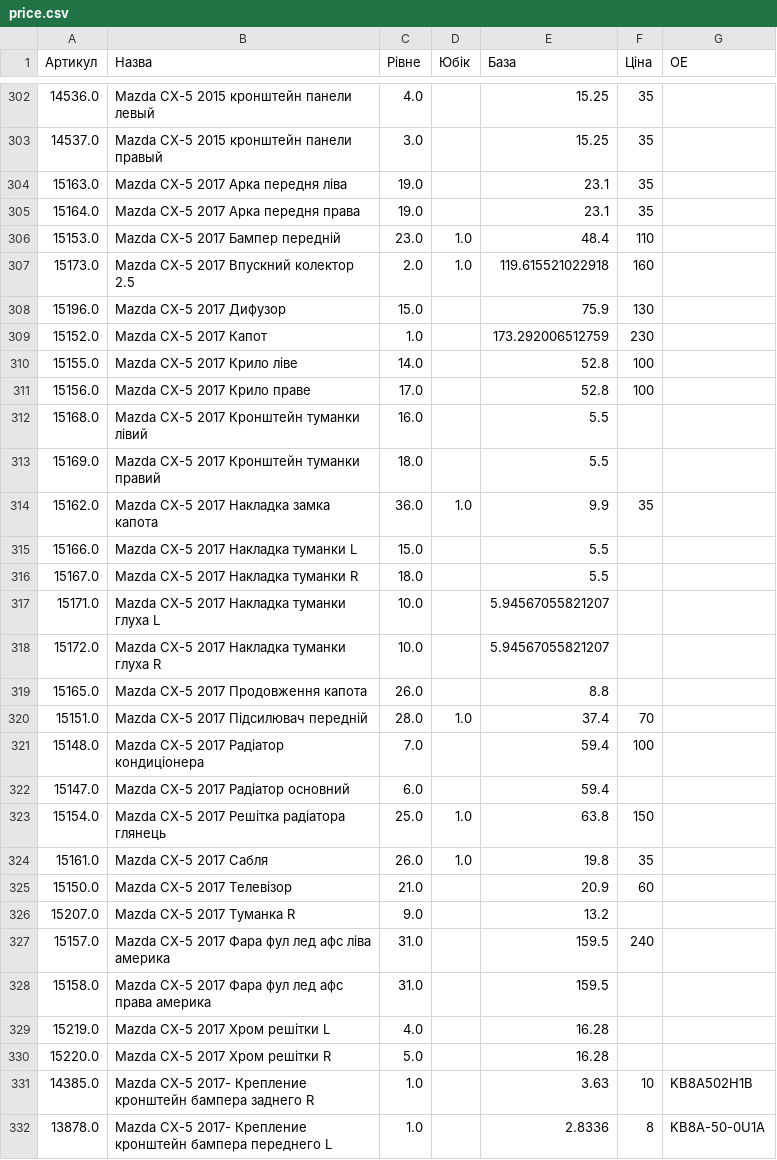
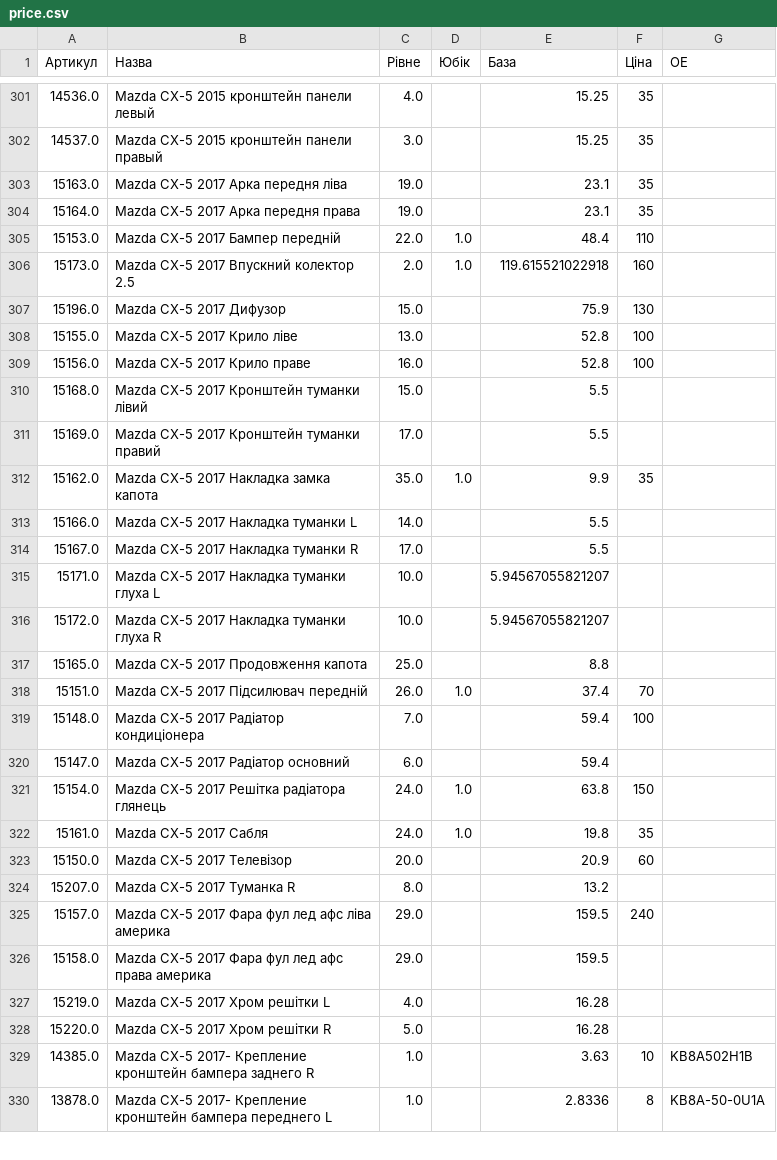
Before and after one commit to vladimircity/streamlitdepl, a CSV file: price.csv, drawn as a sheet; only a part is shown, gaps mark what is left out; the diff covers the shown part only.

Commit message:
pr

```diff
--- a/price.csv
+++ b/price.csv
@@ -315,25 +314,24 @@
 15164.0,Mazda CX-5 2017 Арка передня права,19.0, ,23.1,35,
-15153.0,Mazda CX-5 2017 Бампер передній,23.0,1.0,48.4,110,
+15153.0,Mazda CX-5 2017 Бампер передній,22.0,1.0,48.4,110,
 15173.0,Mazda CX-5 2017 Впускний колектор 2.5,2.0,1.0,119.615521022918,160,
 15196.0,Mazda CX-5 2017 Дифузор,15.0, ,75.9,130,
-15152.0,Mazda CX-5 2017 Капот,1.0, ,173.292006512759,230,
-15155.0,Mazda CX-5 2017 Крило ліве,14.0, ,52.8,100,
-15156.0,Mazda CX-5 2017 Крило праве,17.0, ,52.8,100,
-15168.0,Mazda CX-5 2017 Кронштейн туманки лівий,16.0, ,5.5,,
-15169.0,Mazda CX-5 2017 Кронштейн туманки правий,18.0, ,5.5,,
-15162.0,Mazda CX-5 2017 Накладка замка капота,36.0,1.0,9.9,35,
-15166.0,Mazda CX-5 2017 Накладка туманки L,15.0, ,5.5,,
-15167.0,Mazda CX-5 2017 Накладка туманки R,18.0, ,5.5,,
+15155.0,Mazda CX-5 2017 Крило ліве,13.0, ,52.8,100,
+15156.0,Mazda CX-5 2017 Крило праве,16.0, ,52.8,100,
+15168.0,Mazda CX-5 2017 Кронштейн туманки лівий,15.0, ,5.5,,
+15169.0,Mazda CX-5 2017 Кронштейн туманки правий,17.0, ,5.5,,
+15162.0,Mazda CX-5 2017 Накладка замка капота,35.0,1.0,9.9,35,
+15166.0,Mazda CX-5 2017 Накладка туманки L,14.0, ,5.5,,
+15167.0,Mazda CX-5 2017 Накладка туманки R,17.0, ,5.5,,
 15171.0,Mazda CX-5 2017 Накладка туманки глуха L,10.0, ,5.94567055821207,,
 15172.0,Mazda CX-5 2017 Накладка туманки глуха R,10.0, ,5.94567055821207,,
-15165.0,Mazda CX-5 2017 Продовження капота,26.0, ,8.8,,
-15151.0,Mazda CX-5 2017 Підсилювач передній,28.0,1.0,37.4,70,
+15165.0,Mazda CX-5 2017 Продовження капота,25.0, ,8.8,,
+15151.0,Mazda CX-5 2017 Підсилювач передній,26.0,1.0,37.4,70,
 15148.0,Mazda CX-5 2017 Радіатор кондиціонера,7.0, ,59.4,100,
 15147.0,Mazda CX-5 2017 Радіатор основний,6.0, ,59.4,,
-15154.0,Mazda CX-5 2017 Решітка радіатора глянець,25.0,1.0,63.8,150,
-15161.0,Mazda CX-5 2017 Сабля,26.0,1.0,19.8,35,
-15150.0,Mazda CX-5 2017 Телевізор,21.0, ,20.9,60,
-15207.0,Mazda CX-5 2017 Туманка R,9.0, ,13.2,,
-15157.0,Mazda CX-5 2017 Фара фул лед афс ліва америка,31.0, ,159.5,240,
-15158.0,Mazda CX-5 2017 Фара фул лед афс права америка,31.0, ,159.5,,
+15154.0,Mazda CX-5 2017 Решітка радіатора глянець,24.0,1.0,63.8,150,
+15161.0,Mazda CX-5 2017 Сабля,24.0,1.0,19.8,35,
+15150.0,Mazda CX-5 2017 Телевізор,20.0, ,20.9,60,
+15207.0,Mazda CX-5 2017 Туманка R,8.0, ,13.2,,
+15157.0,Mazda CX-5 2017 Фара фул лед афс ліва америка,29.0, ,159.5,240,
+15158.0,Mazda CX-5 2017 Фара фул лед афс права америка,29.0, ,159.5,,
 15219.0,Mazda CX-5 2017 Хром решітки L,4.0, ,16.28,,
```
Also changed, not shown: 1 removed row and 55 edited cells elsewhere in this file.
